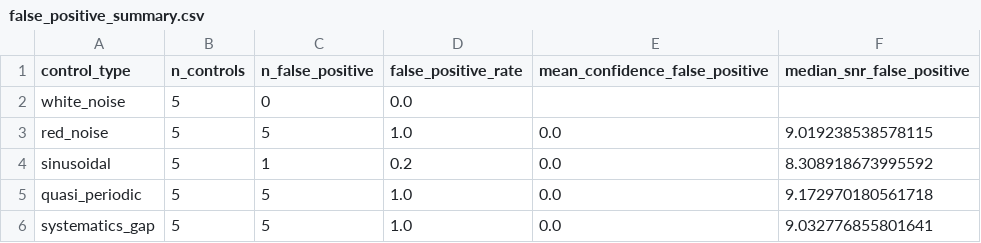
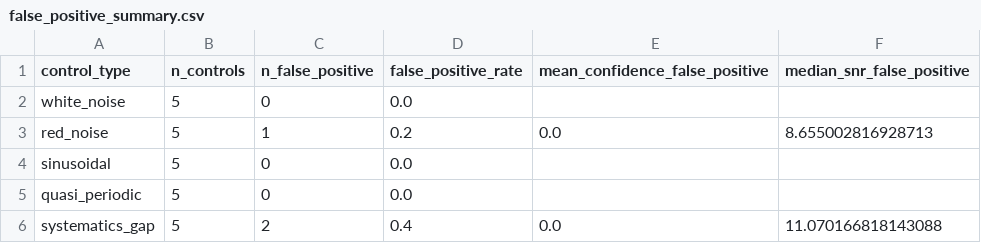
Before and after one commit to arachknight66/transitlens-ml-core, a CSV file: eval/results/false_positive_summary.csv, drawn as a sheet.

```diff
--- a/eval/results/false_positive_summary.csv
+++ b/eval/results/false_positive_summary.csv
@@ -2,5 +2,5 @@ control_type,n_controls,n_false_positive,false_positive_rate,mean_confidence_fal
 white_noise,5,0,0.0,,
-red_noise,5,5,1.0,0.0,9.019238538578115
-sinusoidal,5,1,0.2,0.0,8.308918673995592
-quasi_periodic,5,5,1.0,0.0,9.172970180561718
-systematics_gap,5,5,1.0,0.0,9.032776855801641
+red_noise,5,1,0.2,0.0,8.655002816928713
+sinusoidal,5,0,0.0,,
+quasi_periodic,5,0,0.0,,
+systematics_gap,5,2,0.4,0.0,11.070166818143088
```
Also changed, not shown: eval/results/false_positive_controls.csv, eval/results/injection_recovery_by_snr.csv, 13 other files.
